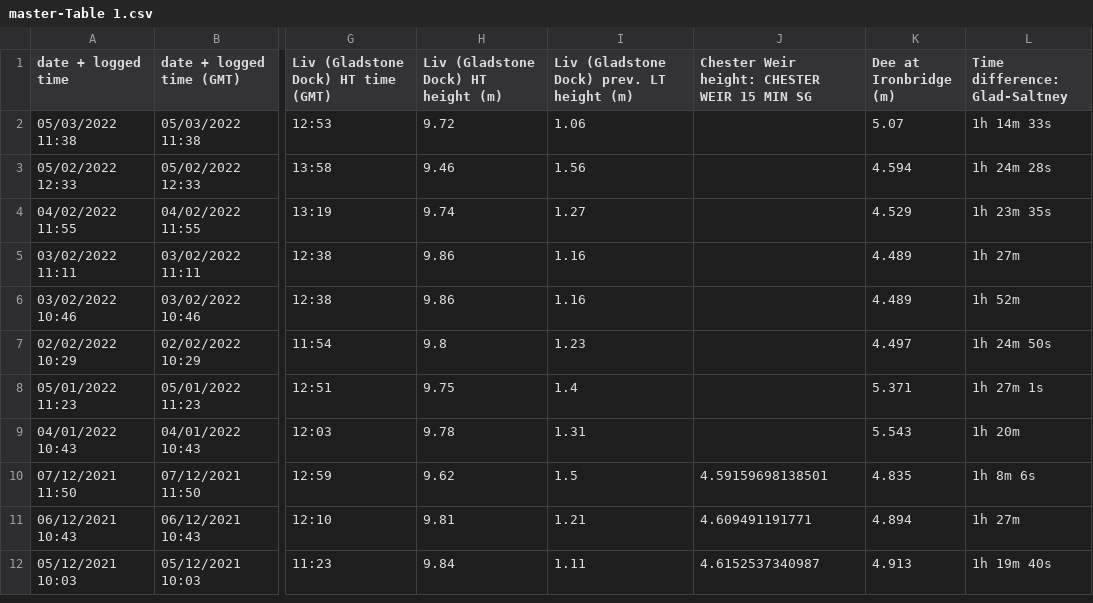
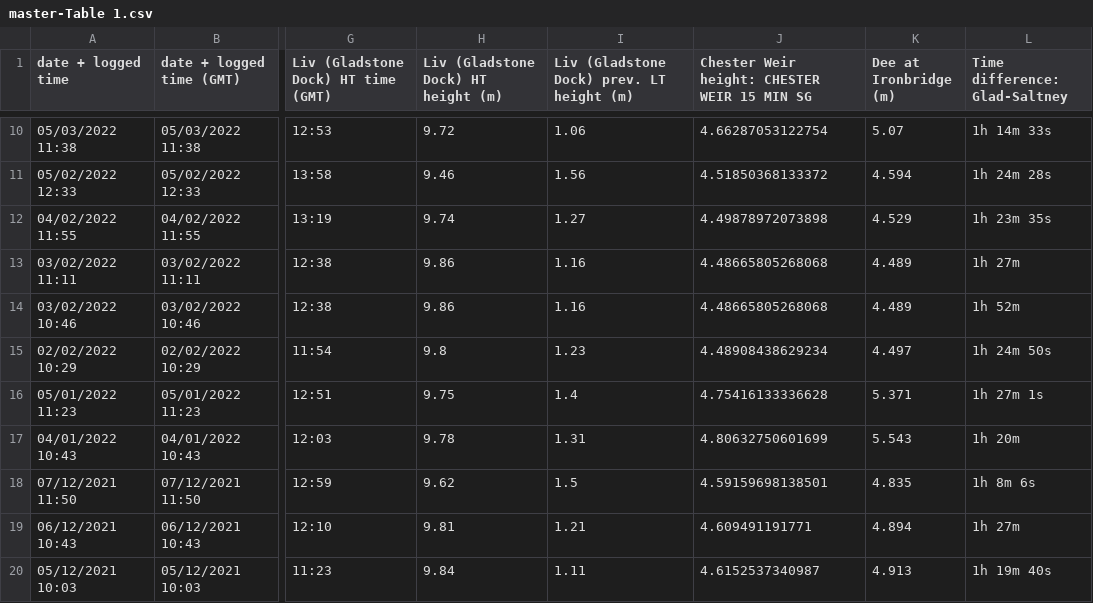
Before and after one commit to jpolton/DeeBore, a CSV file: data/master-Table 1.csv, drawn as a sheet; only a part is shown, gaps mark what is left out; addresses are those after the commit; the diff covers the shown part only; the diff names each change by its address in the sheet, - before the commit and + after, or states it on an @@ line.

```diff
--- a/data/master-Table 1.csv
+++ b/data/master-Table 1.csv
-J10: (empty)
+J10: 4.66287053122754
-J11: (empty)
+J11: 4.51850368133372
-J12: (empty)
+J12: 4.49878972073898
-J13:J14: (empty)
+J13:J14: 4.48665805268068
-J15: (empty)
+J15: 4.48908438629234
-J16: (empty)
+J16: 4.75416133336628
-J17: (empty)
+J17: 4.80632750601699
```
Also changed, not shown: 8 added rows elsewhere in this file, 1 other file.
